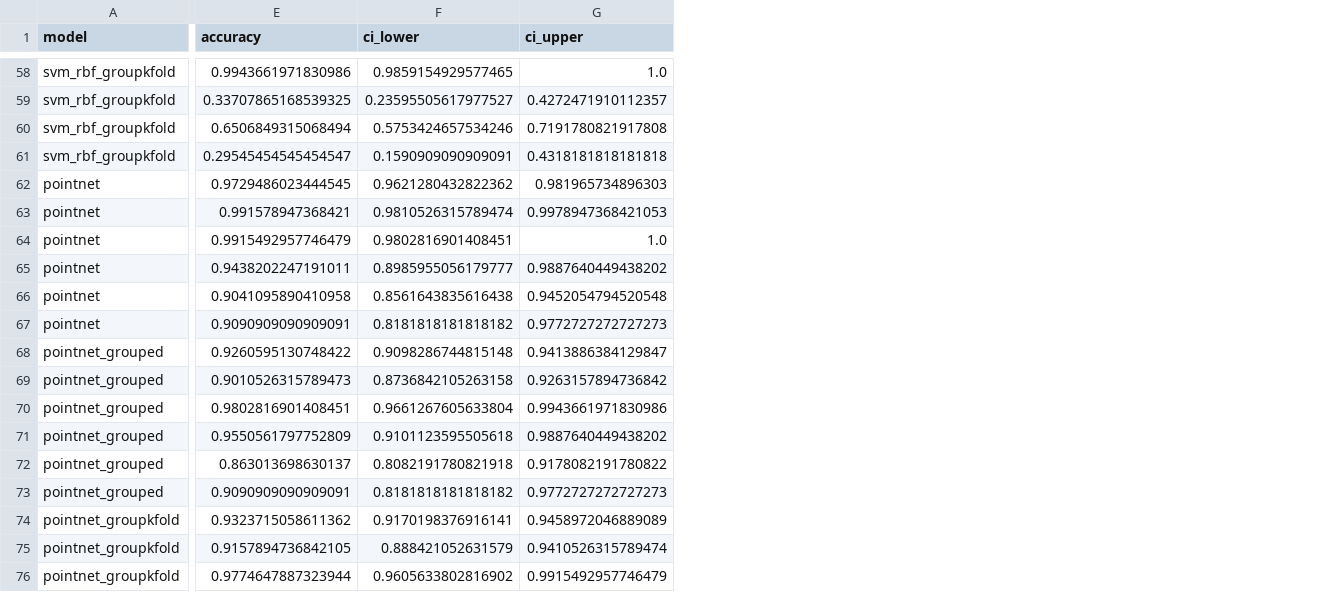
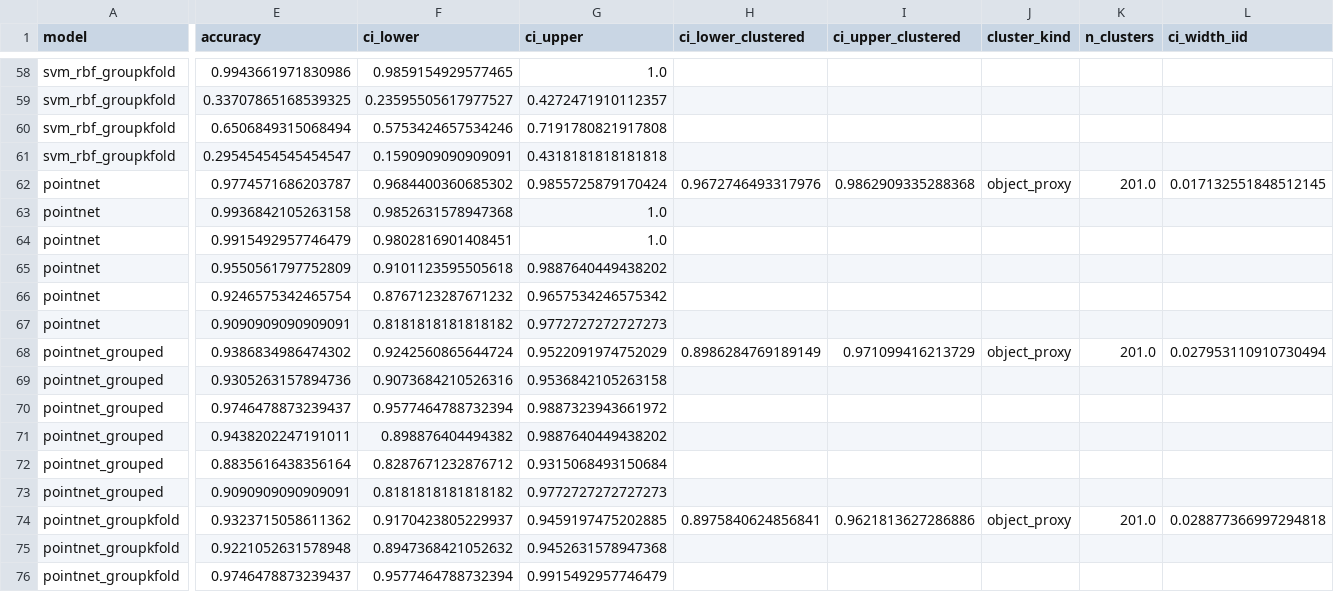
Before and after one commit to shreyan01/pnsg_superquadrics, a CSV file: sage_baseline_experiments/results/task5/bootstrap_ci_summary.csv, drawn as a sheet; only a part is shown, gaps mark what is left out; the diff covers the shown part only; the diff names each change by its address in the sheet, - before the commit and + after, or states it on an @@ line.

```diff
--- a/sage_baseline_experiments/results/task5/bootstrap_ci_summary.csv
+++ b/sage_baseline_experiments/results/task5/bootstrap_ci_summary.csv
+column H (ci_lower_clustered), rows 62-74: 0.9672746493317976 |  |  |  |  |  | 0.8986284769189149 |  |  |  |  |  | 0.8975840624856841
+column I (ci_upper_clustered), rows 62-74: 0.9862909335288368 |  |  |  |  |  | 0.971099416213729 |  |  |  |  |  | 0.9621813627286886
+column J (cluster_kind), rows 62-74: object_proxy |  |  |  |  |  | object_proxy |  |  |  |  |  | object_proxy
+column K (n_clusters), rows 62-74: 201.0 |  |  |  |  |  | 201.0 |  |  |  |  |  | 201.0
+column L (ci_width_iid), rows 62-74: 0.017132551848512145 |  |  |  |  |  | 0.027953110910730494 |  |  |  |  |  | 0.028877366997294818
-E62 (accuracy): 0.9729486023444545
+E62 (accuracy): 0.9774571686203787
-F62 (ci_lower): 0.9621280432822362
+F62 (ci_lower): 0.9684400360685302
-G62 (ci_upper): 0.981965734896303
+G62 (ci_upper): 0.9855725879170424
-E63 (accuracy): 0.991578947368421
+E63 (accuracy): 0.9936842105263158
-F63 (ci_lower): 0.9810526315789474
+F63 (ci_lower): 0.9852631578947368
-G63 (ci_upper): 0.9978947368421053
+G63 (ci_upper): 1.0
-E65 (accuracy): 0.9438202247191011
+E65 (accuracy): 0.9550561797752809
-F65 (ci_lower): 0.8985955056179777
+F65 (ci_lower): 0.9101123595505618
-E66 (accuracy): 0.9041095890410958
+E66 (accuracy): 0.9246575342465754
-F66 (ci_lower): 0.8561643835616438
+F66 (ci_lower): 0.8767123287671232
-G66 (ci_upper): 0.9452054794520548
+G66 (ci_upper): 0.9657534246575342
-E68 (accuracy): 0.9260595130748422
+E68 (accuracy): 0.9386834986474302
-F68 (ci_lower): 0.9098286744815148
+F68 (ci_lower): 0.9242560865644724
-G68 (ci_upper): 0.9413886384129847
+G68 (ci_upper): 0.9522091974752029
-E69 (accuracy): 0.9010526315789473
+E69 (accuracy): 0.9305263157894736
-F69 (ci_lower): 0.8736842105263158
+F69 (ci_lower): 0.9073684210526316
-G69 (ci_upper): 0.9263157894736842
+G69 (ci_upper): 0.9536842105263158
-E70 (accuracy): 0.9802816901408451
+E70 (accuracy): 0.9746478873239437
-F70 (ci_lower): 0.9661267605633804
+F70 (ci_lower): 0.9577464788732394
-G70 (ci_upper): 0.9943661971830986
+G70 (ci_upper): 0.9887323943661972
-E71 (accuracy): 0.9550561797752809
+E71 (accuracy): 0.9438202247191011
-F71 (ci_lower): 0.9101123595505618
+F71 (ci_lower): 0.898876404494382
-E72 (accuracy): 0.863013698630137
+E72 (accuracy): 0.8835616438356164
-F72 (ci_lower): 0.8082191780821918
+F72 (ci_lower): 0.8287671232876712
-G72 (ci_upper): 0.9178082191780822
+G72 (ci_upper): 0.9315068493150684
-F74 (ci_lower): 0.9170198376916141
+F74 (ci_lower): 0.9170423805229937
-G74 (ci_upper): 0.9458972046889089
+G74 (ci_upper): 0.9459197475202885
-E75 (accuracy): 0.9157894736842105
+E75 (accuracy): 0.9221052631578948
-F75 (ci_lower): 0.888421052631579
+F75 (ci_lower): 0.8947368421052632
-G75 (ci_upper): 0.9410526315789474
+G75 (ci_upper): 0.9452631578947368
-E76 (accuracy): 0.9774647887323944
+E76 (accuracy): 0.9746478873239437
-F76 (ci_lower): 0.9605633802816902
+F76 (ci_lower): 0.9577464788732394
```
Also changed, not shown: 1 added column and 48 edited cells elsewhere in this file, sage_baseline_experiments/results/task5/knn_bootstrap_ci.csv, sage_baseline_experiments/results/task5/knn_groupkfold_bootstrap_ci.csv, 14 other files.
